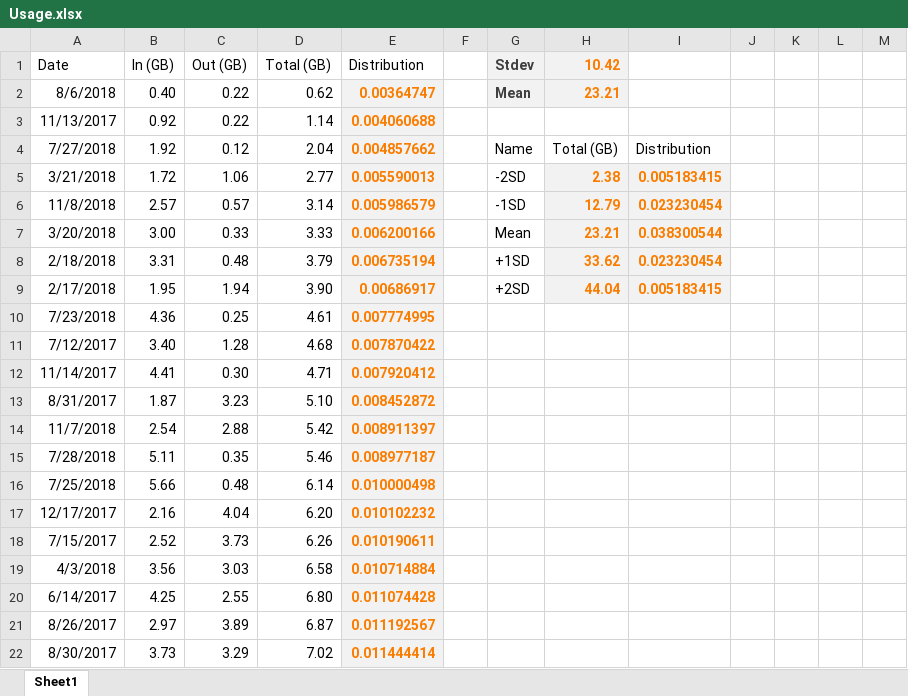
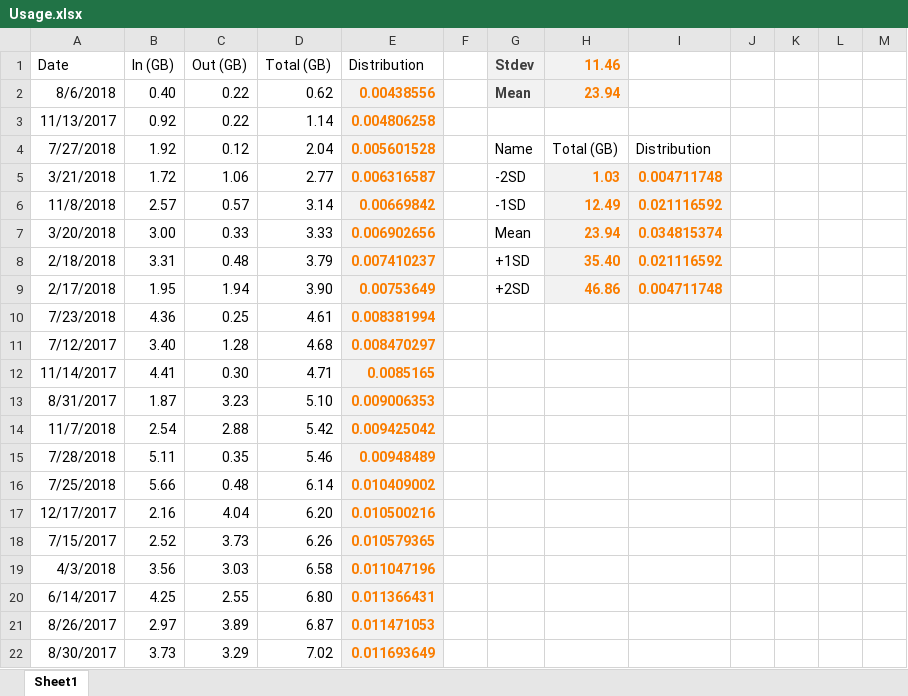
Before and after one commit to belcherjohn/InternetUsage, an Excel workbook: Usage.xlsx, sheet Sheet1, drawn as a sheet; only a part is shown; values as stored, in another font and other column widths than the file's, no borders; charts and pictures and table styles not drawn; the diff covers the shown part only; the diff names each change by its address in the sheet, - before the commit and + after, or states it on an @@ line.

Commit message:
task: Update usage history for 6/8/2019

```diff
--- a/Usage.xlsx (sheet Sheet1)
+++ b/Usage.xlsx (sheet Sheet1)
-H1: 10.42
+H1: 11.46
-E2 (Distribution): 0.00364747
+E2 (Distribution): 0.00438556
-H2 (11.46): 23.21
+H2 (11.46): 23.94
-E3 (Distribution): 0.004060688
+E3 (Distribution): 0.004806258
-E4 (Distribution): 0.004857662
+E4 (Distribution): 0.005601528
-E5 (Distribution): 0.005590013
+E5 (Distribution): 0.006316587
-H5 (11.46): 2.38
+H5 (11.46): 1.03
-I5: 0.005183415
+I5: 0.004711748
-E6 (Distribution): 0.005986579
+E6 (Distribution): 0.00669842
-H6 (11.46): 12.79
+H6 (11.46): 12.49
-I6: 0.023230454
+I6: 0.021116592
-E7 (Distribution): 0.006200166
+E7 (Distribution): 0.006902656
-H7 (11.46): 23.21
+H7 (11.46): 23.94
-I7: 0.038300544
+I7: 0.034815374
-E8 (Distribution): 0.006735194
+E8 (Distribution): 0.007410237
-H8 (11.46): 33.62
+H8 (11.46): 35.40
-I8: 0.023230454
+I8: 0.021116592
-E9 (Distribution): 0.00686917
+E9 (Distribution): 0.00753649
-H9 (11.46): 44.04
+H9 (11.46): 46.86
-I9: 0.005183415
+I9: 0.004711748
-E10 (Distribution): 0.007774995
+E10 (Distribution): 0.008381994
-E11 (Distribution): 0.007870422
+E11 (Distribution): 0.008470297
-E12 (Distribution): 0.007920412
+E12 (Distribution): 0.0085165
-E13 (Distribution): 0.008452872
+E13 (Distribution): 0.009006353
-E14 (Distribution): 0.008911397
+E14 (Distribution): 0.009425042
-E15 (Distribution): 0.008977187
+E15 (Distribution): 0.00948489
-E16 (Distribution): 0.010000498
+E16 (Distribution): 0.010409002
-E17 (Distribution): 0.010102232
+E17 (Distribution): 0.010500216
-E18 (Distribution): 0.010190611
+E18 (Distribution): 0.010579365
-E19 (Distribution): 0.010714884
+E19 (Distribution): 0.011047196
-E20 (Distribution): 0.011074428
+E20 (Distribution): 0.011366431
-E21 (Distribution): 0.011192567
+E21 (Distribution): 0.011471053
-E22 (Distribution): 0.011444414
+E22 (Distribution): 0.011693649
```
Also changed, not shown: 50 added rows, 1 removed row and 667 edited cells elsewhere in this sheet, charts or pictures, 1 other file.
